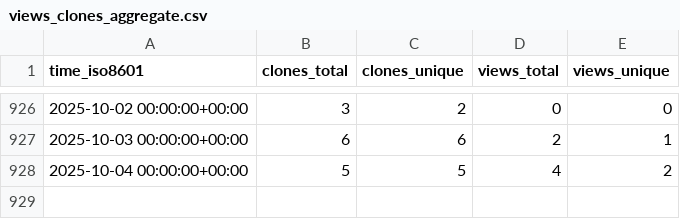
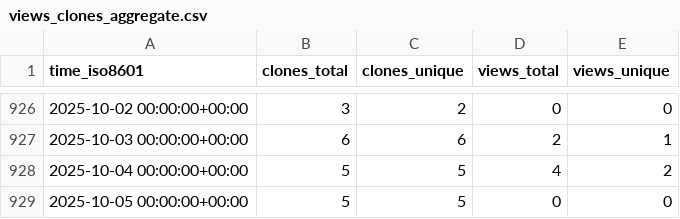
Before and after one commit to jiyuuchc/lacss, a CSV file: jiyuuchc/lacss/ghrs-data/views_clones_aggregate.csv, drawn as a sheet; only a part is shown, gaps mark what is left out.

```diff
--- a/jiyuuchc/lacss/ghrs-data/views_clones_aggregate.csv
+++ b/jiyuuchc/lacss/ghrs-data/views_clones_aggregate.csv
@@ -928 +928,2 @@ time_iso8601,clones_total,clones_unique,views_total,views_unique
 2025-10-04 00:00:00+00:00,5,5,4,2
+2025-10-05 00:00:00+00:00,5,5,0,0
```
Also changed, not shown: 1 other file.
